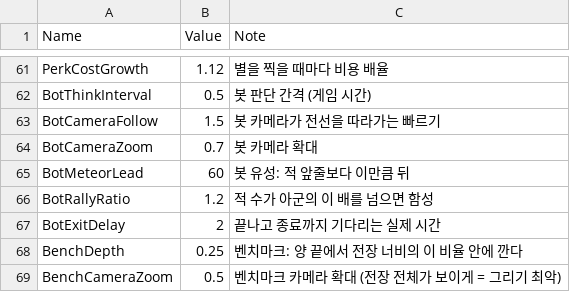
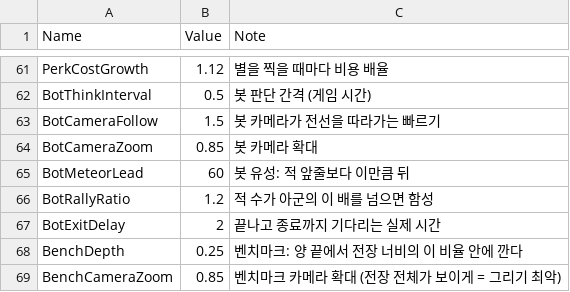
Before and after one commit to YooJaeJun/YJJWave, a CSV file: Content/YJJWave/Data/Tuning.csv, drawn as a sheet; only a part is shown, gaps mark what is left out.

```diff
--- a/Content/YJJWave/Data/Tuning.csv
+++ b/Content/YJJWave/Data/Tuning.csv
@@ -63,3 +63,3 @@ BotThinkInterval,0.5,봇 판단 간격 (게임 시간)
 BotCameraFollow,1.5,봇 카메라가 전선을 따라가는 빠르기
-BotCameraZoom,0.7,봇 카메라 확대
+BotCameraZoom,0.85,봇 카메라 확대
 BotMeteorLead,60,봇 유성: 적 앞줄보다 이만큼 뒤
@@ -68,2 +68,2 @@ BotExitDelay,2,끝나고 종료까지 기다리는 실제 시간
 BenchDepth,0.25,벤치마크: 양 끝에서 전장 너비의 이 비율 안에 깐다
-BenchCameraZoom,0.5,벤치마크 카메라 확대 (전장 전체가 보이게 = 그리기 최악)
+BenchCameraZoom,0.85,벤치마크 카메라 확대 (전장 전체가 보이게 = 그리기 최악)
```
Also changed, not shown: Content/YJJWave/Data/Localization.csv, Content/YJJWave/Data/UILayout.csv, 6 other files.
